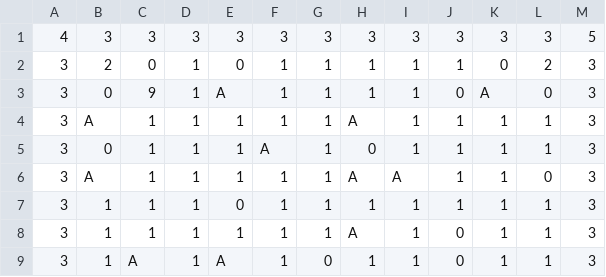
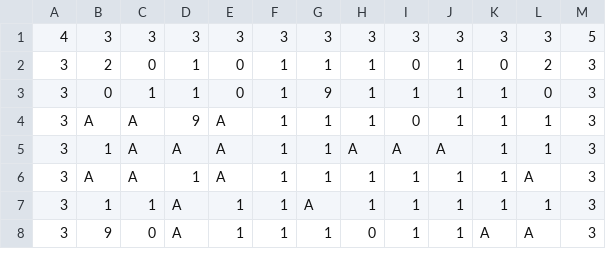
Before and after one commit to Arcahub/Bomberman, a CSV file: assets/maps/newMap.csv, drawn as a sheet; only a part is shown; the diff covers the shown part only.

```diff
--- a/assets/maps/newMap.csv
+++ b/assets/maps/newMap.csv
@@ -1,9 +1,8 @@
 4,3,3,3,3,3,3,3,3,3,3,3,5
-3,2,0,1,0,1,1,1,1,1,0,2,3
-3,0,9,1,A,1,1,1,1,0,A,0,3
-3,A,1,1,1,1,1,A,1,1,1,1,3
-3,0,1,1,1,A,1,0,1,1,1,1,3
-3,A,1,1,1,1,1,A,A,1,1,0,3
-3,1,1,1,0,1,1,1,1,1,1,1,3
-3,1,1,1,1,1,1,A,1,0,1,1,3
-3,1,A,1,A,1,0,1,1,0,1,1,3
+3,2,0,1,0,1,1,1,0,1,0,2,3
+3,0,1,1,0,1,9,1,1,1,1,0,3
+3,A,A,9,A,1,1,1,0,1,1,1,3
+3,1,A,A,A,1,1,A,A,A,1,1,3
+3,A,A,1,A,1,1,1,1,1,1,A,3
+3,1,1,A,1,1,A,1,1,1,1,1,3
+3,9,0,A,1,1,1,0,1,1,A,A,3
```
Also changed, not shown: 1 added row and 11 edited cells elsewhere in this file, 8 other files.
